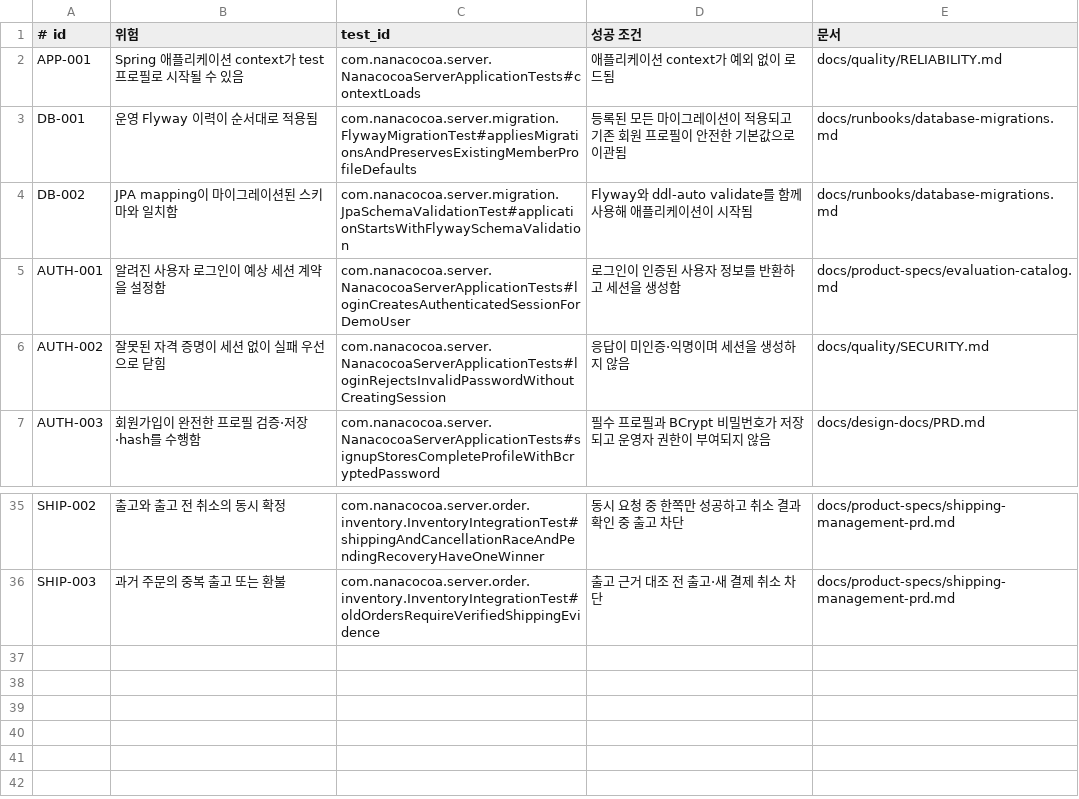
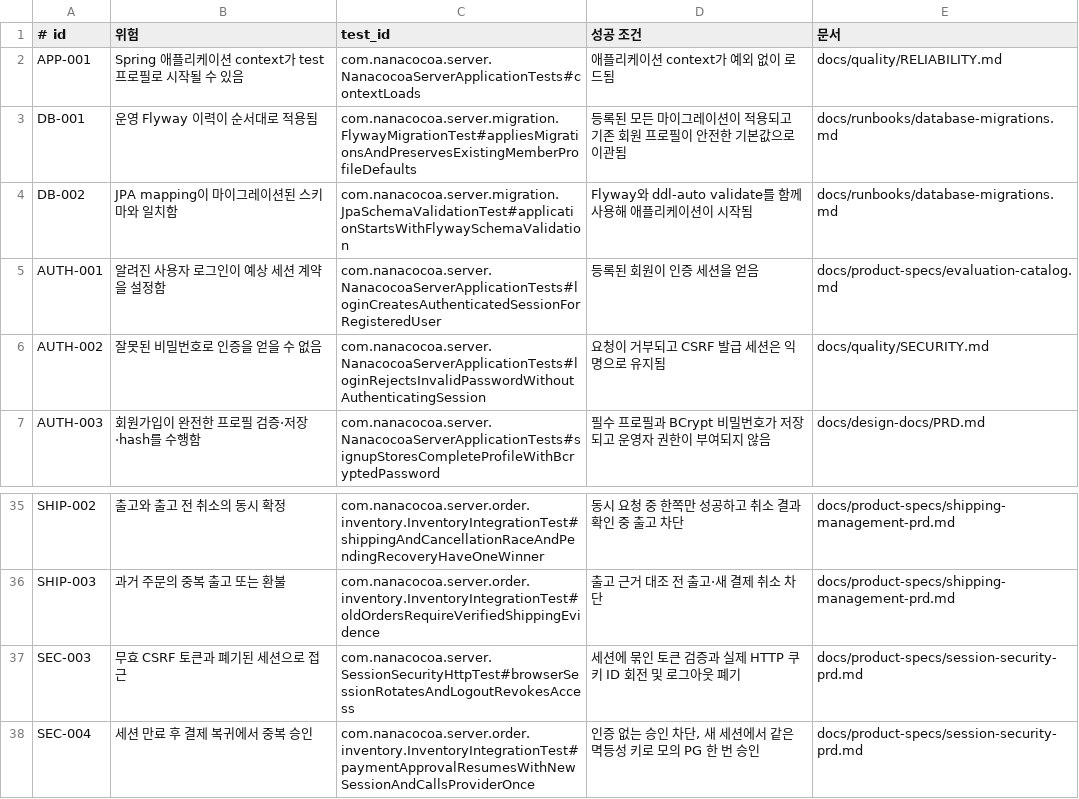
Before and after one commit to JooonWooKim/nanacocoa-service, a TSV file: harness/evals/catalog.tsv, drawn as a sheet; only a part is shown, gaps mark what is left out.

Commit message:
feat: 세션 CSRF 보호 및 인증 세션 수명 강화
Refs #14

```diff
--- a/harness/evals/catalog.tsv
+++ b/harness/evals/catalog.tsv
@@ -4,4 +4,4 @@ DB-001|운영 Flyway 이력이 순서대로 적용됨|com.nanacocoa.server.migra
 DB-002|JPA mapping이 마이그레이션된 스키마와 일치함|com.nanacocoa.server.migration.JpaSchemaValidationTest#applicationStartsWithFlywaySchemaValidation|Flyway와 ddl-auto validate를 함께 사용해 애플리케이션이 시작됨|docs/runbooks/database-migrations.md
-AUTH-001|알려진 사용자 로그인이 예상 세션 계약을 설정함|com.nanacocoa.server.NanacocoaServerApplicationTests#loginCreatesAuthenticatedSessionForDemoUser|로그인이 인증된 사용자 정보를 반환하고 세션을 생성함|docs/product-specs/evaluation-catalog.md
-AUTH-002|잘못된 자격 증명이 세션 없이 실패 우선으로 닫힘|com.nanacocoa.server.NanacocoaServerApplicationTests#loginRejectsInvalidPasswordWithoutCreatingSession|응답이 미인증·익명이며 세션을 생성하지 않음|docs/quality/SECURITY.md
+AUTH-001|알려진 사용자 로그인이 예상 세션 계약을 설정함|com.nanacocoa.server.NanacocoaServerApplicationTests#loginCreatesAuthenticatedSessionForRegisteredUser|등록된 회원이 인증 세션을 얻음|docs/product-specs/evaluation-catalog.md
+AUTH-002|잘못된 비밀번호로 인증을 얻을 수 없음|com.nanacocoa.server.NanacocoaServerApplicationTests#loginRejectsInvalidPasswordWithoutAuthenticatingSession|요청이 거부되고 CSRF 발급 세션은 익명으로 유지됨|docs/quality/SECURITY.md
 AUTH-003|회원가입이 완전한 프로필 검증·저장·hash를 수행함|com.nanacocoa.server.NanacocoaServerApplicationTests#signupStoresCompleteProfileWithBcryptedPassword|필수 프로필과 BCrypt 비밀번호가 저장되고 운영자 권한이 부여되지 않음|docs/design-docs/PRD.md
@@ -36 +36,3 @@ SHIP-002|출고와 출고 전 취소의 동시 확정|com.nanacocoa.server.order
 SHIP-003|과거 주문의 중복 출고 또는 환불|com.nanacocoa.server.order.inventory.InventoryIntegrationTest#oldOrdersRequireVerifiedShippingEvidence|출고 근거 대조 전 출고·새 결제 취소 차단|docs/product-specs/shipping-management-prd.md
+SEC-003|무효 CSRF 토큰과 폐기된 세션으로 접근|com.nanacocoa.server.SessionSecurityHttpTest#browserSessionRotatesAndLogoutRevokesAccess|세션에 묶인 토큰 검증과 실제 HTTP 쿠키 ID 회전 및 로그아웃 폐기|docs/product-specs/session-security-prd.md
+SEC-004|세션 만료 후 결제 복귀에서 중복 승인|com.nanacocoa.server.order.inventory.InventoryIntegrationTest#paymentApprovalResumesWithNewSessionAndCallsProviderOnce|인증 없는 승인 차단, 새 세션에서 같은 멱등성 키로 모의 PG 한 번 승인|docs/product-specs/session-security-prd.md
```
Also changed, not shown: 28 other files.
